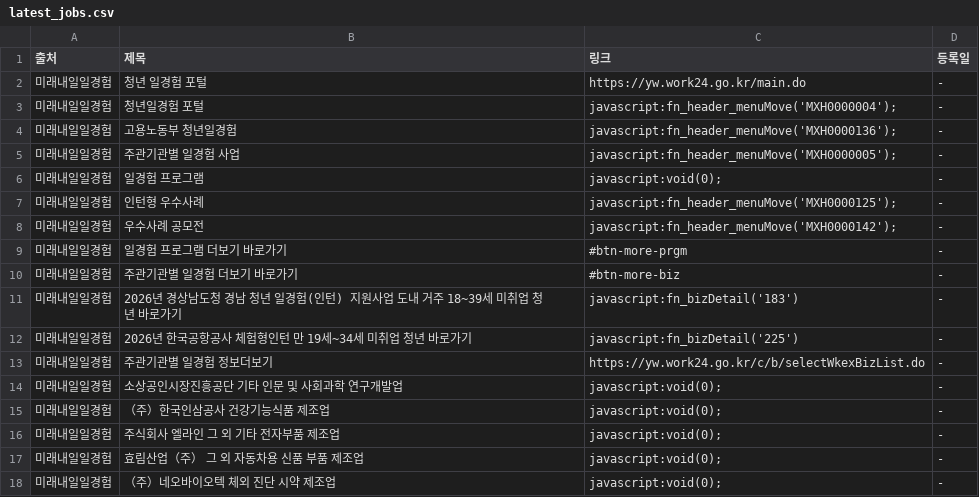
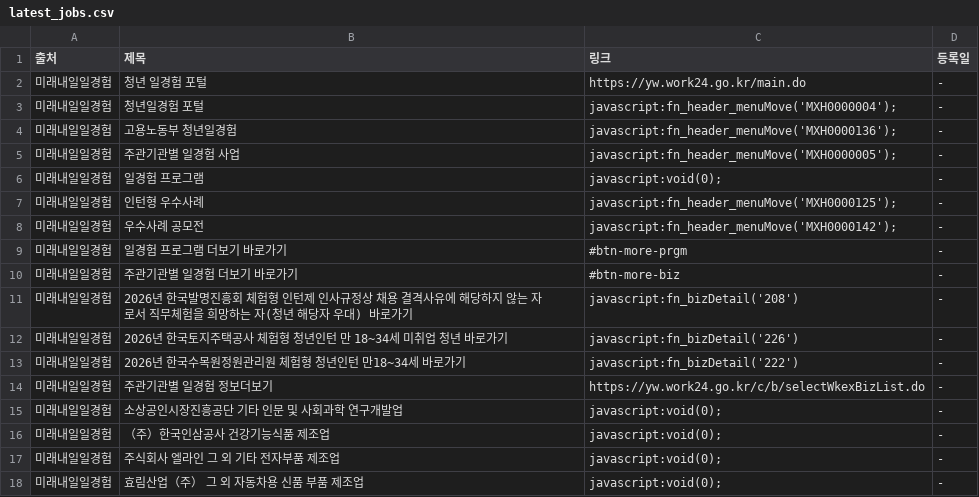
Before and after one commit to Diesel-Hun/job-activity-scraper, a CSV file: latest_jobs.csv, drawn as a sheet; only a part is shown; the shorter side is filled out with more unchanged rows.

```diff
--- a/latest_jobs.csv
+++ b/latest_jobs.csv
@@ -10,4 +10,5 @@
 미래내일일경험,주관기관별 일경험 더보기 바로가기,#btn-more-biz,-
-미래내일일경험,2026년 경상남도청 경남 청년 일경험(인턴) 지원사업 도내 거주 18~39세 미취업 청년 바로가기,javascript:fn_bizDetail('183'),-
-미래내일일경험,2026년 한국공항공사 체험형인턴 만 19세~34세 미취업 청년 바로가기,javascript:fn_bizDetail('225'),-
+미래내일일경험,2026년 한국발명진흥회 체험형 인턴제 인사규정상 채용 결격사유에 해당하지 않는 자로서 직무체험을 희망하는 자(청년 해당자 우대) 바로가기,javascript:fn_bizDetail('208'),-
+미래내일일경험,2026년 한국토지주택공사 체험형 청년인턴 만 18~34세 미취업 청년 바로가기,javascript:fn_bizDetail('226'),-
+미래내일일경험,2026년 한국수목원정원관리원 체험형 청년인턴 만18~34세 바로가기,javascript:fn_bizDetail('222'),-
 미래내일일경험,주관기관별 일경험 정보더보기,https://yw.work24.go.kr/c/b/selectWkexBizList.do,-
```
Also changed, not shown: 1 other file.
